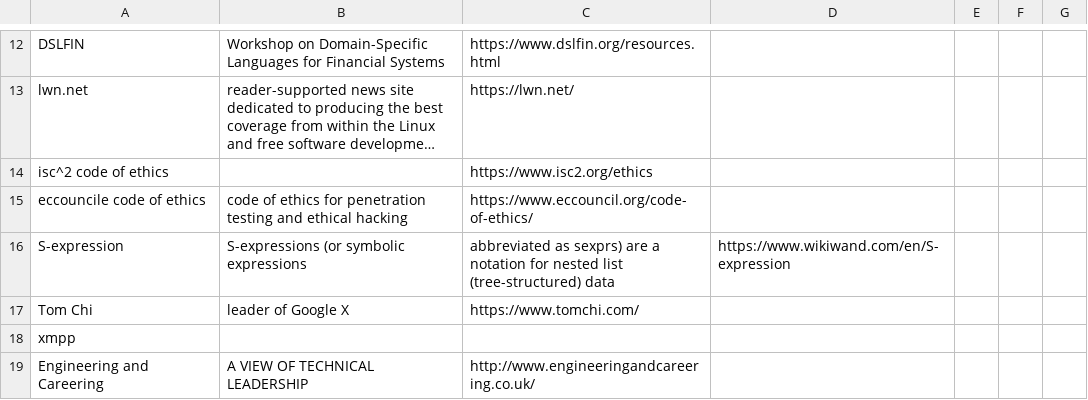
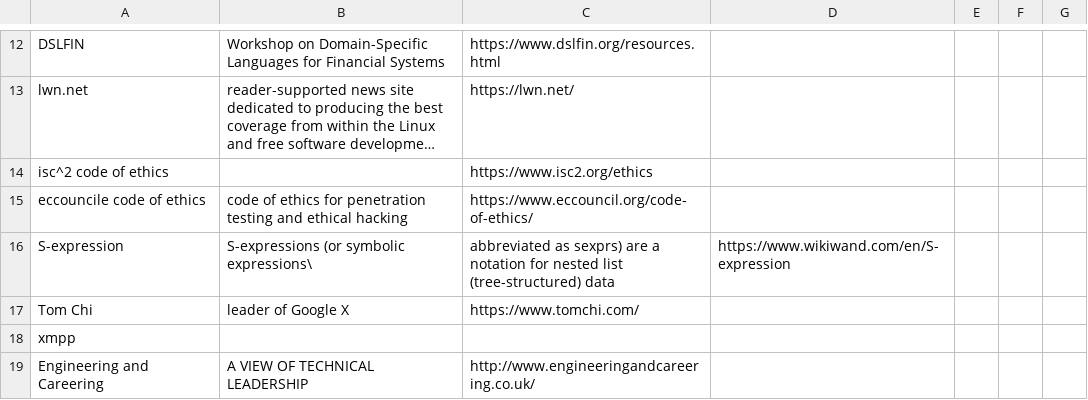
Before and after one commit to socraticDevBlog/twitter_dailybuild, a CSV file: dailyresource.csv, drawn as a sheet; only a part is shown, gaps mark what is left out; long unchanged cells end in ….

Commit message:
Update dailyresource.csv

```diff
--- a/dailyresource.csv
+++ b/dailyresource.csv
@@ -15,3 +15,3 @@ isc^2 code of ethics,,https://www.isc2.org/ethics
 eccouncile code of ethics,code of ethics for penetration testing and ethical hacking,https://www.eccouncil.org/code-of-ethics/
-S-expression,S-expressions (or symbolic expressions, abbreviated as sexprs) are a notation for nested list (tree-structured) data,https://www.wikiwand.com/en/S-expression
+S-expression,S-expressions (or symbolic expressions\, abbreviated as sexprs) are a notation for nested list (tree-structured) data,https://www.wikiwand.com/en/S-expression
 Tom Chi,leader of Google X,https://www.tomchi.com/
```
